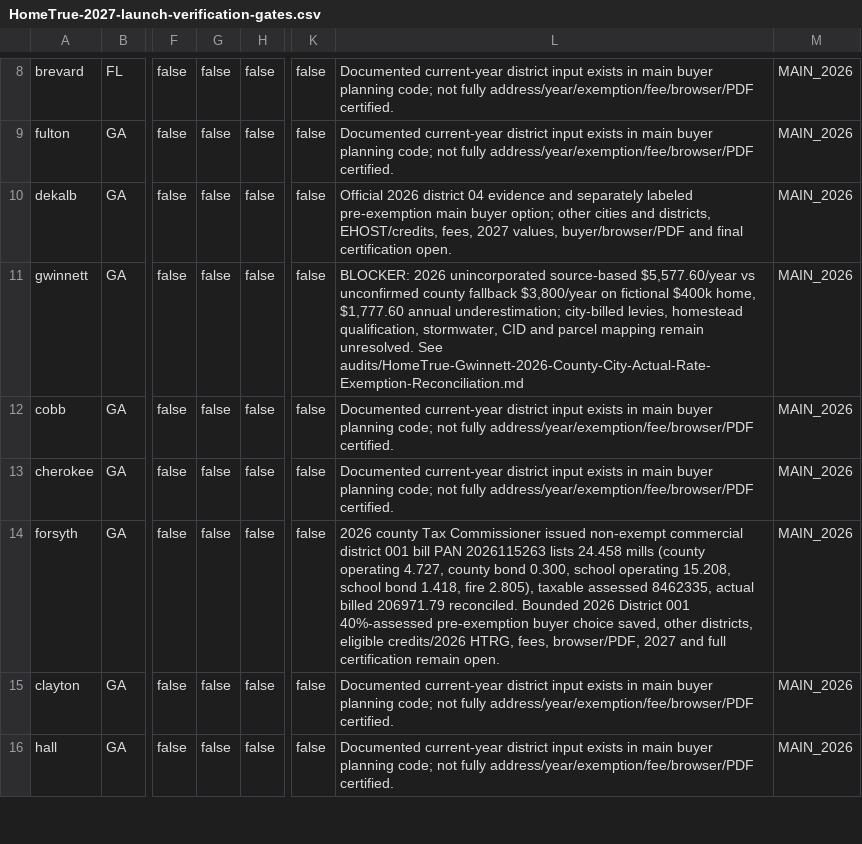
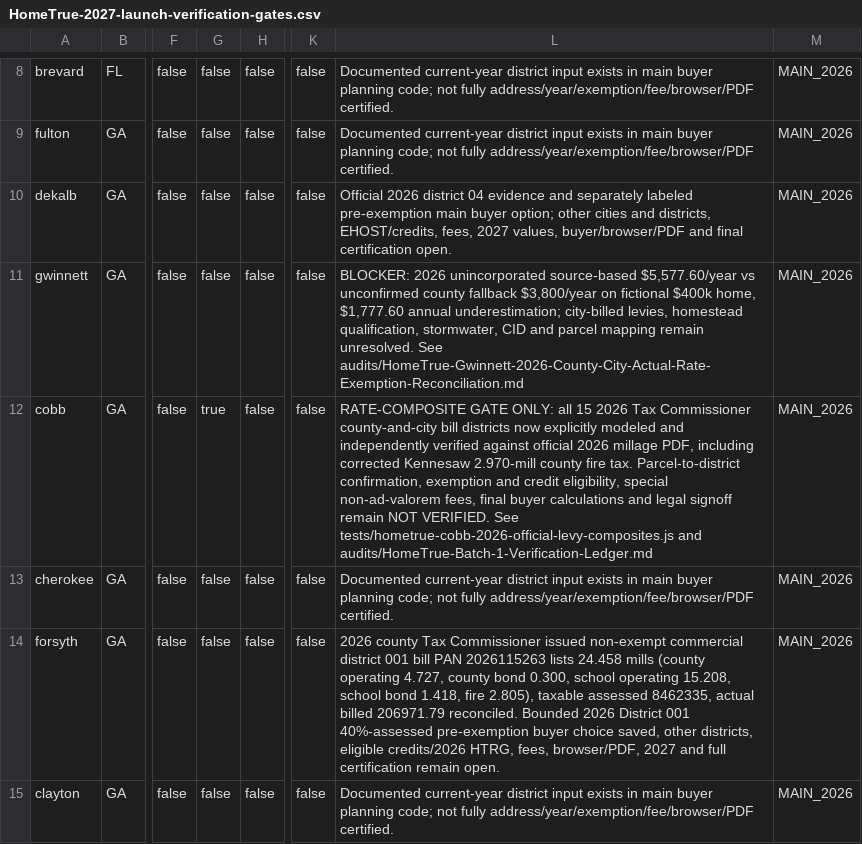
Before and after one commit to A2SystemsArchitecture/Mortgage-Analysis-Platform-Litmus-Test, a CSV file: audits/HomeTrue-2027-launch-verification-gates.csv, drawn as a sheet; only a part is shown, gaps mark what is left out; the shorter side is filled out with more unchanged rows; the diff names each change by its address in the sheet, - before the commit and + after, or states it on an @@ line.

Commit message:
Advance only Cobb officially adopted 2026 district-composite rate gate after verifying all 15 rate codes

```diff
--- a/audits/HomeTrue-2027-launch-verification-gates.csv
+++ b/audits/HomeTrue-2027-launch-verification-gates.csv
-G12: false
+G12: true
-L12: Documented current-year district input exists in main buyer planning code; not fully address/year/exemption/fee/browser/PDF certified.
+L12: RATE-COMPOSITE GATE ONLY: all 15 2026 Tax Commissioner county-and-city bill districts now explicitly modeled and independently verified against official 2026 millage PDF, including corrected Kennesaw 2.970-mill county fire tax. Parcel-to-district confirmation, exemption and credit eligibility, special non-ad-valorem fees, final buyer calculations and legal signoff remain NOT VERIFIED. See tests/hometrue-cobb-2026-official-levy-composites.js and audits/HomeTrue-Batch-1-Verification-Ledger.md
```
